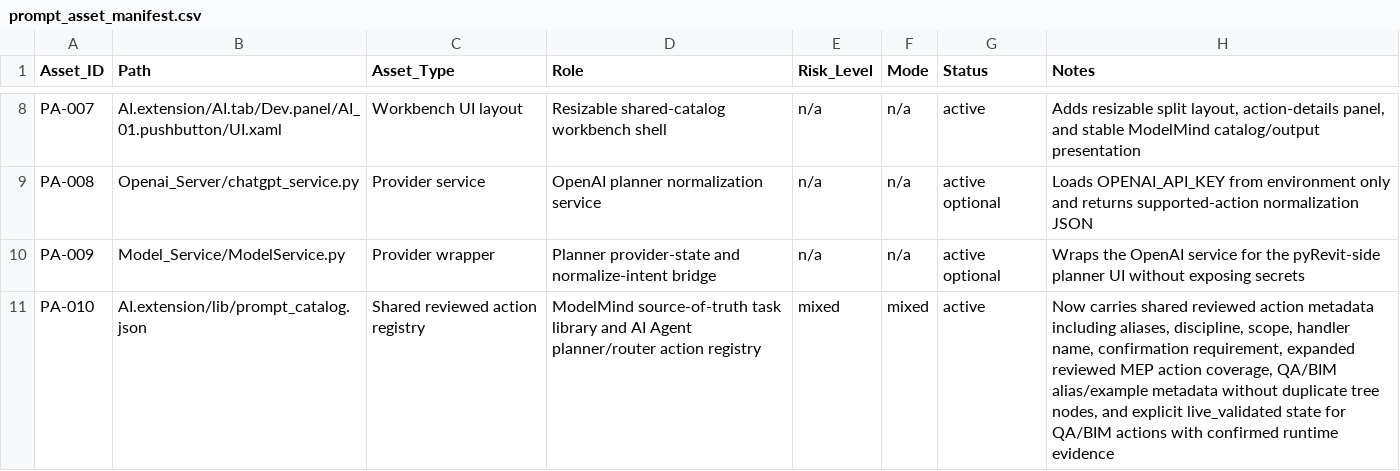
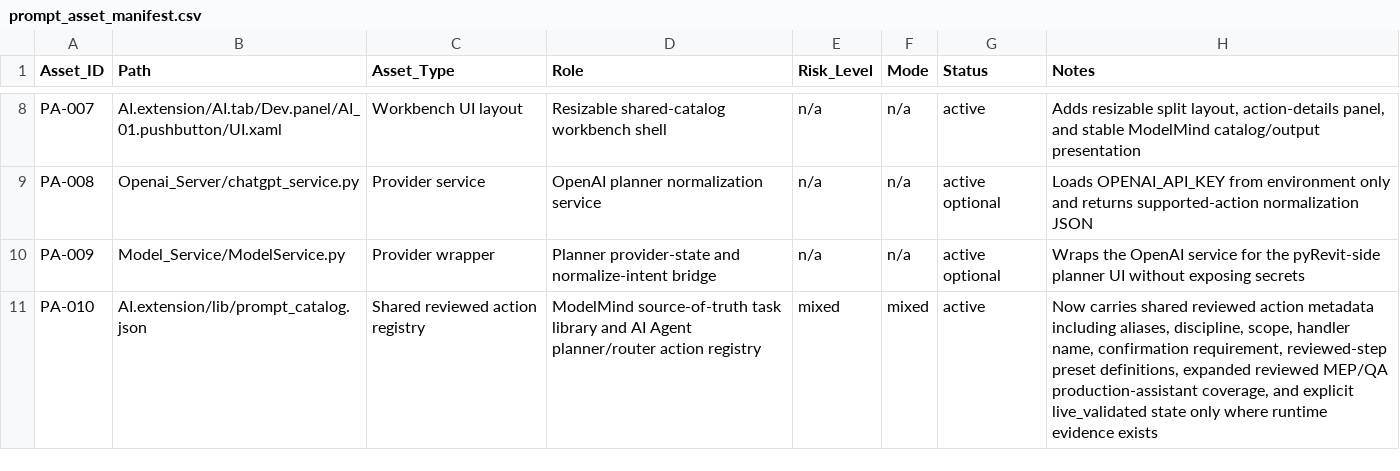
Before and after one commit to BIM3DNA/AI-Systems-Intelligent-Automation, a CSV file: WBSO/Data_Models/prompt_asset_manifest.csv, drawn as a sheet; only a part is shown, gaps mark what is left out.

```diff
--- a/WBSO/Data_Models/prompt_asset_manifest.csv
+++ b/WBSO/Data_Models/prompt_asset_manifest.csv
@@ -10,2 +10,2 @@ PA-008,Openai_Server/chatgpt_service.py,Provider service,OpenAI planner normaliz
 PA-009,Model_Service/ModelService.py,Provider wrapper,Planner provider-state and normalize-intent bridge,n/a,n/a,active optional,"Wraps the OpenAI service for the pyRevit-side planner UI without exposing secrets"
-PA-010,AI.extension/lib/prompt_catalog.json,Shared reviewed action registry,ModelMind source-of-truth task library and AI Agent planner/router action registry,mixed,mixed,active,"Now carries shared reviewed action metadata including aliases, discipline, scope, handler name, confirmation requirement, expanded reviewed MEP action coverage, QA/BIM alias/example metadata without duplicate tree nodes, and explicit live_validated state for QA/BIM actions with confirmed runtime evidence"
+PA-010,AI.extension/lib/prompt_catalog.json,Shared reviewed action registry,ModelMind source-of-truth task library and AI Agent planner/router action registry,mixed,mixed,active,"Now carries shared reviewed action metadata including aliases, discipline, scope, handler name, confirmation requirement, reviewed-step preset definitions, expanded reviewed MEP/QA production-assistant coverage, and explicit live_validated state only where runtime evidence exists"
```
Also changed, not shown: WBSO/Testing_Validation/experiment_log.csv, 10 other files.
